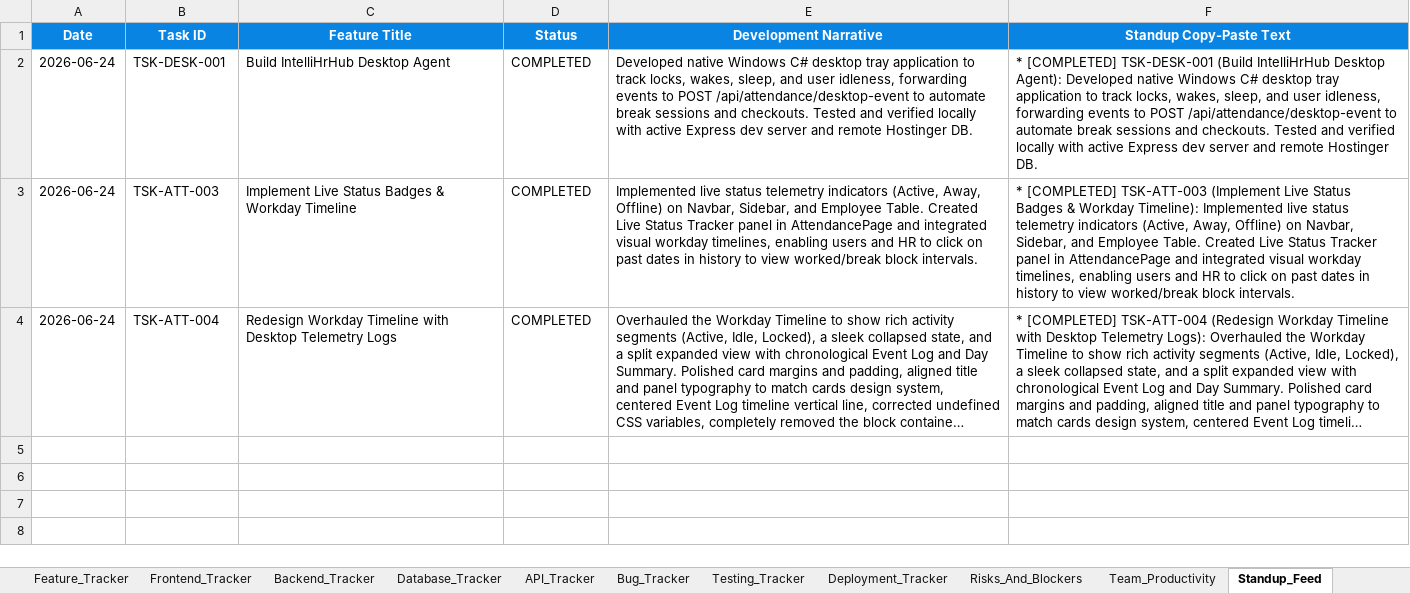
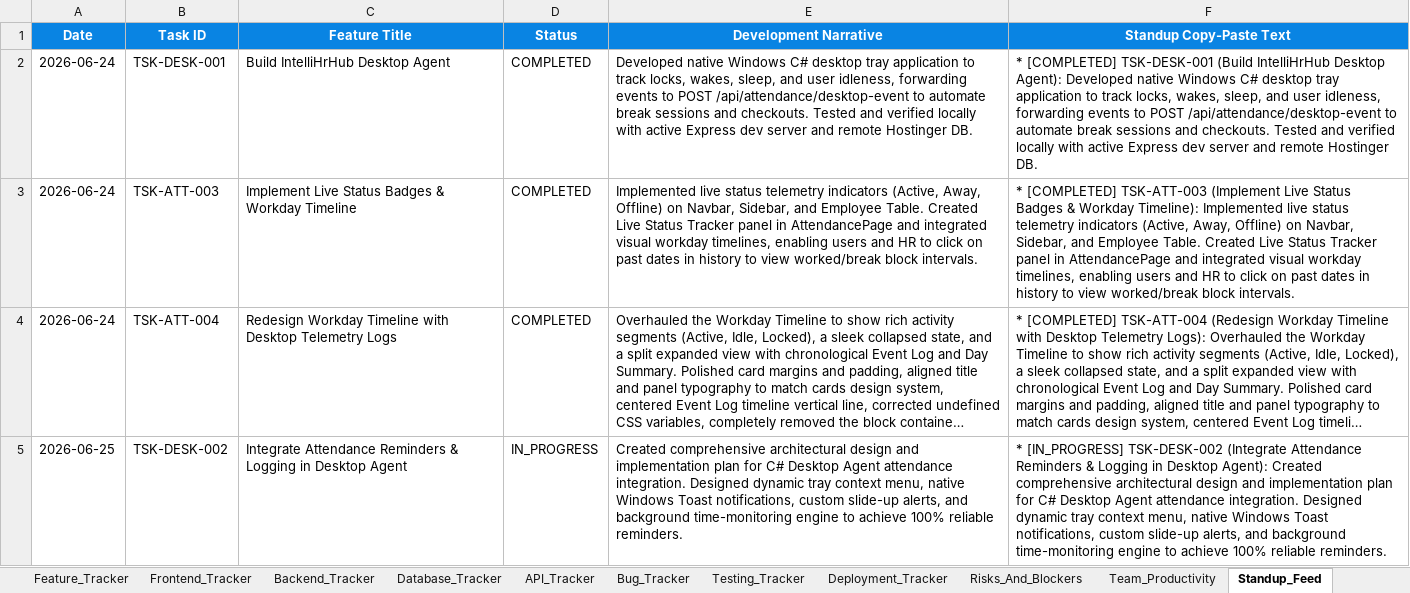
Before and after one commit to swapnil-deshmukh-intellisys/HRMS-NEW, an Excel workbook: HRMS_Project_Management.xlsx, sheet Standup_Feed, drawn as a sheet; long unchanged cells end in …; values as stored, in another font and other column widths than the file's, no borders; the diff names each change by its address in the sheet, - before the commit and + after, or states it on an @@ line.

```diff
--- a/HRMS_Project_Management.xlsx (sheet Standup_Feed)
+++ b/HRMS_Project_Management.xlsx (sheet Standup_Feed)
+row 5: 2026-06-25 | TSK-DESK-002 | Integrate Attendance Reminders & Logging in Desktop Agent | IN_PROGRESS | Created comprehensive architectural design and implementation plan for C# Desktop Agent attendance integration. Designed dynamic tray context menu, native Windows Toast notifications, custom slide-up alerts, and background time-monitoring engine to achieve 100% reliable reminders. | * [IN_PROGRESS] TSK-DESK-002 (Integrate Attendance Reminders & Logging in Desktop Agent): Created comprehensive architectural design and implementation plan for C# Desktop Agent attendance integration. Designed dynamic tray context menu, native Windows Toast notifications, custom slide-up alerts, and background time-monitoring engine to achieve 100% reliable reminders.
```
Also changed, not shown: sheet Daily_Updates, 7 other files.
